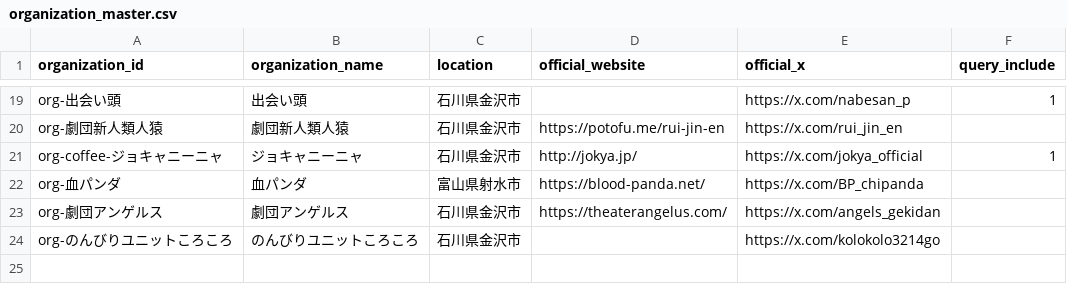
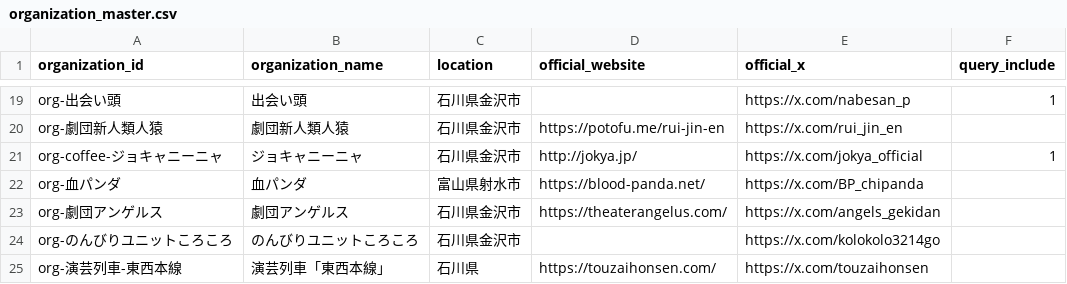
Before and after one commit to nytsukouta/fetch_x_posts_browser, a CSV file: data/output/organization_master.csv, drawn as a sheet; only a part is shown, gaps mark what is left out; the diff names each change by its address in the sheet, - before the commit and + after, or states it on an @@ line.

Commit message:
Add 演芸列車「東西本線」 to organization master

```diff
--- a/data/output/organization_master.csv
+++ b/data/output/organization_master.csv
+row 25: org-演芸列車-東西本線 | 演芸列車「東西本線」 | 石川県 | https://touzaihonsen.com/ | https://x.com/touzaihonsen
```
Also changed, not shown: 2 other files.
